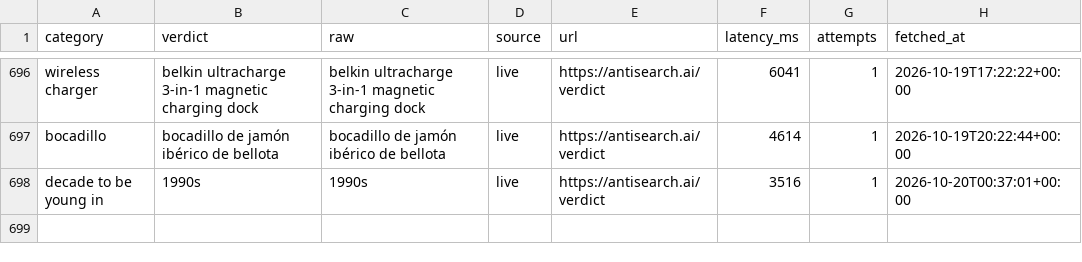
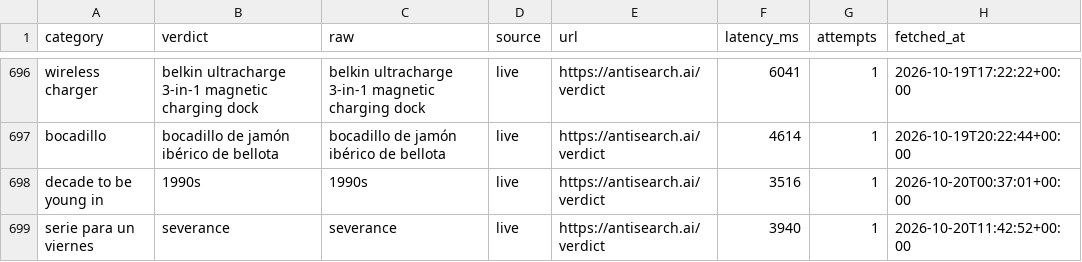
Before and after one commit to everfields/antisearch-automation, a CSV file: verdicts.csv, drawn as a sheet; only a part is shown, gaps mark what is left out.

```diff
--- a/verdicts.csv
+++ b/verdicts.csv
@@ -698 +698,2 @@ bocadillo,bocadillo de jamón ibérico de bellota,bocadillo de jamón ibérico d
 decade to be young in,1990s,1990s,live,https://antisearch.ai/verdict,3516,1,2026-10-20T00:37:01+00:00
+serie para un viernes,severance,severance,live,https://antisearch.ai/verdict,3940,1,2026-10-20T11:42:52+00:00
```
Also changed, not shown: posts.csv, 1 other file.
